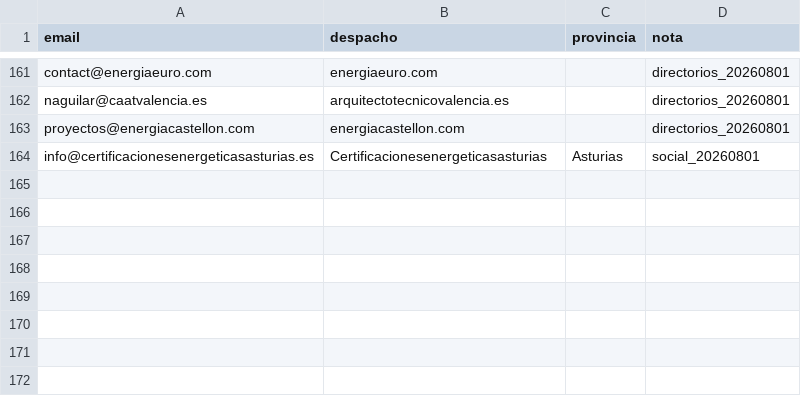
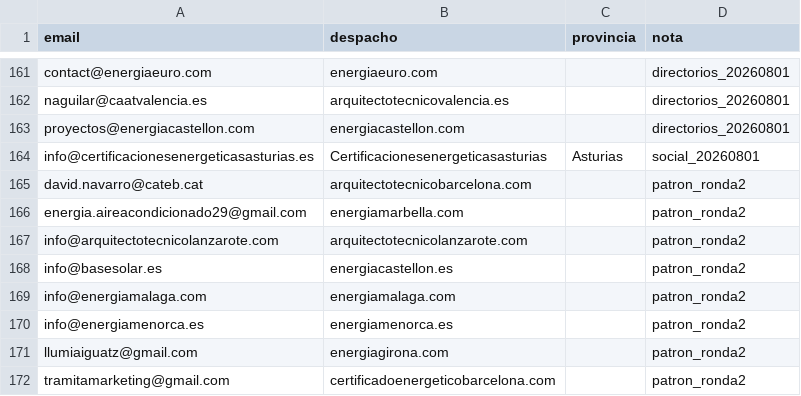
Before and after one commit to arstudio48/certificadoya, a CSV file: scripts/tecnicos_campana_20260801_master.csv, drawn as a sheet; only a part is shown, gaps mark what is left out; the diff names each change by its address in the sheet, - before the commit and + after, or states it on an @@ line.

Commit message:
feat(enjambre): ronda2 patrones +8 técnicos (Lanzarote, Marbella, Menorca, Málaga, Girona, Barcelona); sedes a CSV aparte — pendientes 167

```diff
--- a/scripts/tecnicos_campana_20260801_master.csv
+++ b/scripts/tecnicos_campana_20260801_master.csv
+row 165: david.navarro@cateb.cat | arquitectotecnicobarcelona.com |  | patron_ronda2
+row 166: energia.aireacondicionado29@gmail.com | energiamarbella.com |  | patron_ronda2
+row 167: info@arquitectotecnicolanzarote.com | arquitectotecnicolanzarote.com |  | patron_ronda2
+row 168: info@basesolar.es | energiacastellon.es |  | patron_ronda2
+row 169: info@energiamalaga.com | energiamalaga.com |  | patron_ronda2
+row 170: info@energiamenorca.es | energiamenorca.es |  | patron_ronda2
+row 171: llumiaiguatz@gmail.com | energiagirona.com |  | patron_ronda2
+row 172: tramitamarketing@gmail.com | certificadoenergeticobarcelona.com |  | patron_ronda2
```
Also changed, not shown: scripts/tecnicos_pendientes_20260801.csv, 5 other files.
